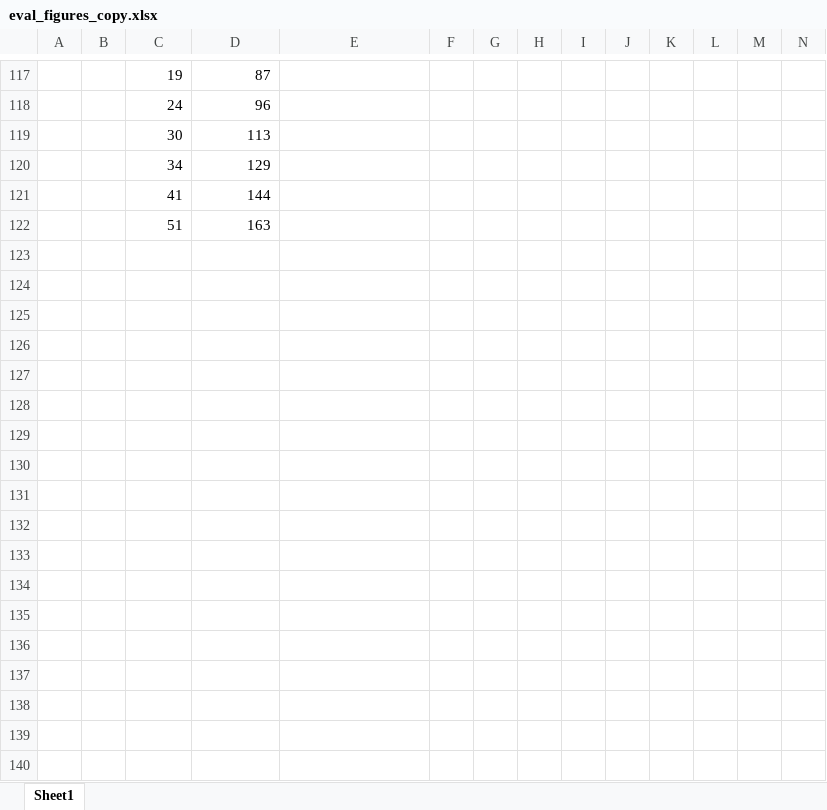
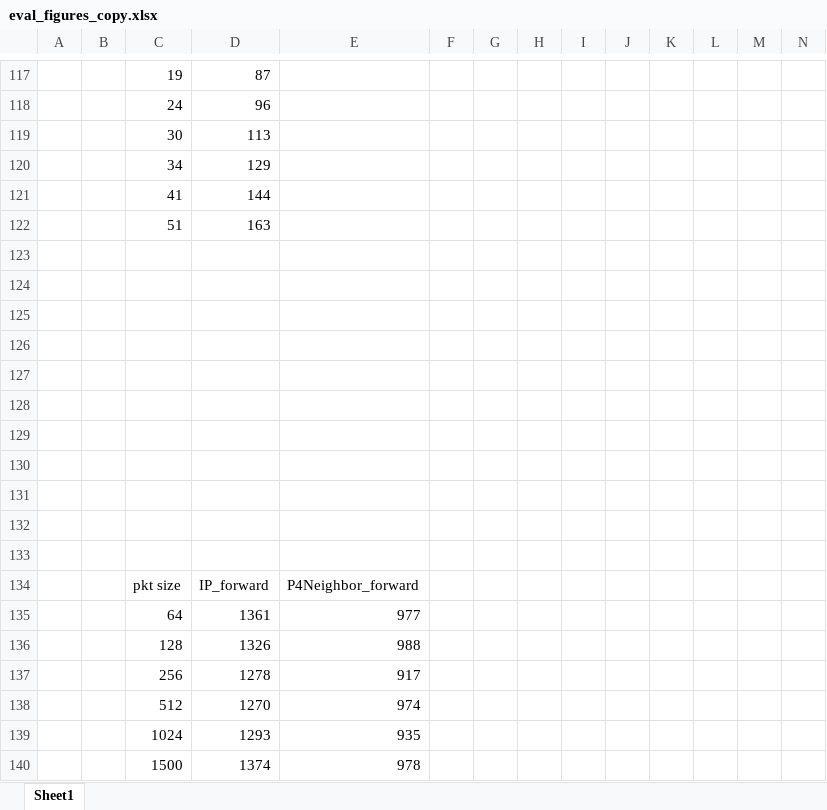
Before and after one commit to GAryyyyyyyy/P4-failover, an Excel workbook: figures/eval_figures_copy.xlsx, sheet Sheet1, drawn as a sheet; only a part is shown, gaps mark what is left out; values as stored, in another font and other column widths than the file's, no borders; charts and pictures not drawn; the diff names each change by its address in the sheet, - before the commit and + after, or states it on an @@ line.

```diff
--- a/figures/eval_figures_copy.xlsx (sheet Sheet1)
+++ b/figures/eval_figures_copy.xlsx (sheet Sheet1)
+row 123: (empty)
+row 124: (empty)
+row 125: (empty)
+row 126: (empty)
+row 127: (empty)
+row 128: (empty)
+row 129: (empty)
+row 130: (empty)
+row 131: (empty)
+row 132: (empty)
+row 133: (empty)
+row 134:  |  | pkt size | IP_forward | P4Neighbor_forward
+row 135:  |  | 64 | 1361 | 977
+row 136:  |  | 128 | 1326 | 988
+row 137:  |  | 256 | 1278 | 917
+row 138:  |  | 512 | 1270 | 974
+row 139:  |  | 1024 | 1293 | 935
+row 140:  |  | 1500 | 1374 | 978
```
Also changed, not shown: charts or pictures, 1 other file.
